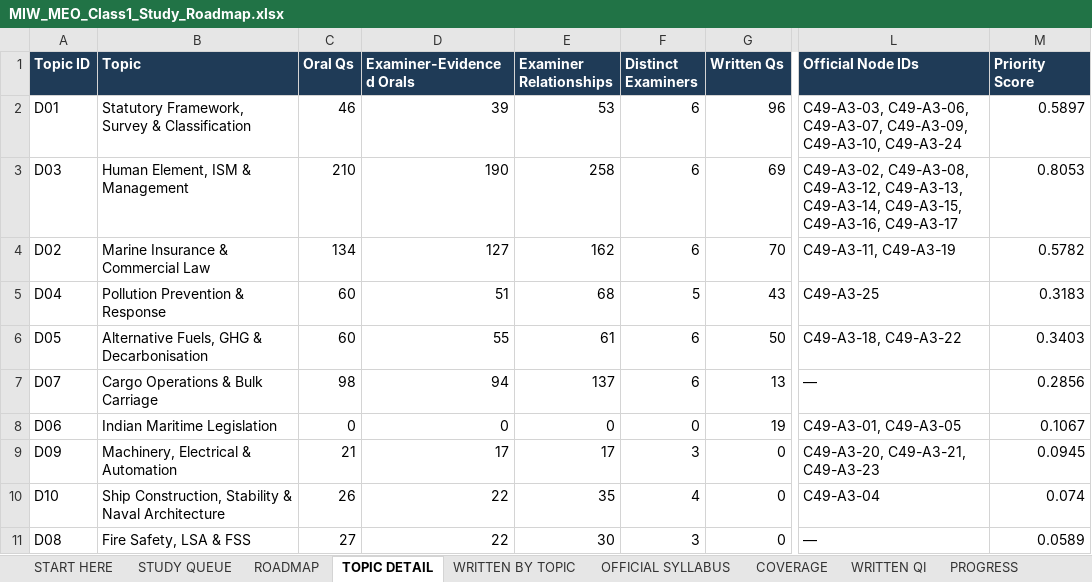
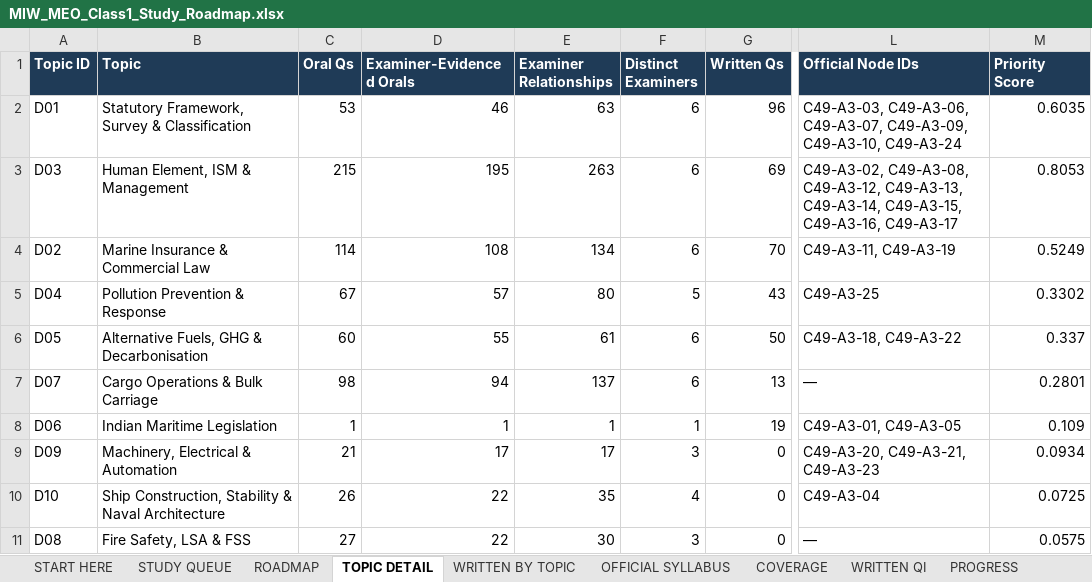
Before and after one commit to nickmarineengr-aiLiterate/marine-intelligence-weekly, an Excel workbook: docs/study/MIW_MEO_Class1_Study_Roadmap.xlsx, sheet TOPIC DETAIL, drawn as a sheet; only a part is shown, gaps mark what is left out; values as stored, in another font and other column widths than the file's, no borders; the diff names each change by its address in the sheet, - before the commit and + after, or states it on an @@ line.

```diff
--- a/docs/study/MIW_MEO_Class1_Study_Roadmap.xlsx (sheet TOPIC DETAIL)
+++ b/docs/study/MIW_MEO_Class1_Study_Roadmap.xlsx (sheet TOPIC DETAIL)
-C2 (Oral Qs): 46
+C2 (Oral Qs): 53
-D2 (Examiner-Evidenced Orals): 39
+D2 (Examiner-Evidenced Orals): 46
-E2 (Examiner Relationships): 53
+E2 (Examiner Relationships): 63
-M2 (Priority Score): 0.5897
+M2 (Priority Score): 0.6035
-C3 (Oral Qs): 210
+C3 (Oral Qs): 215
-D3 (Examiner-Evidenced Orals): 190
+D3 (Examiner-Evidenced Orals): 195
-E3 (Examiner Relationships): 258
+E3 (Examiner Relationships): 263
-C4 (Oral Qs): 134
+C4 (Oral Qs): 114
-D4 (Examiner-Evidenced Orals): 127
+D4 (Examiner-Evidenced Orals): 108
-E4 (Examiner Relationships): 162
+E4 (Examiner Relationships): 134
-M4 (Priority Score): 0.5782
+M4 (Priority Score): 0.5249
-C5 (Oral Qs): 60
+C5 (Oral Qs): 67
-D5 (Examiner-Evidenced Orals): 51
+D5 (Examiner-Evidenced Orals): 57
-E5 (Examiner Relationships): 68
+E5 (Examiner Relationships): 80
-M5 (Priority Score): 0.3183
+M5 (Priority Score): 0.3302
-M6 (Priority Score): 0.3403
+M6 (Priority Score): 0.337
-M7 (Priority Score): 0.2856
+M7 (Priority Score): 0.2801
-C8 (Oral Qs): 0
+C8 (Oral Qs): 1
-D8 (Examiner-Evidenced Orals): 0
+D8 (Examiner-Evidenced Orals): 1
-E8 (Examiner Relationships): 0
+E8 (Examiner Relationships): 1
-F8 (Distinct Examiners): 0
+F8 (Distinct Examiners): 1
-M8 (Priority Score): 0.1067
+M8 (Priority Score): 0.109
-M9 (Priority Score): 0.0945
+M9 (Priority Score): 0.0934
-M10 (Priority Score): 0.074
+M10 (Priority Score): 0.0725
-M11 (Priority Score): 0.0589
+M11 (Priority Score): 0.0575
```
Also changed, not shown: sheet ROADMAP, sheet ABOUT, sheet START HERE, 12 other files.
